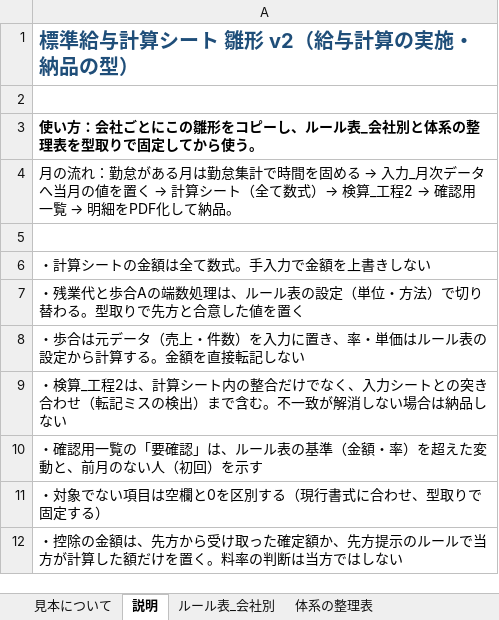
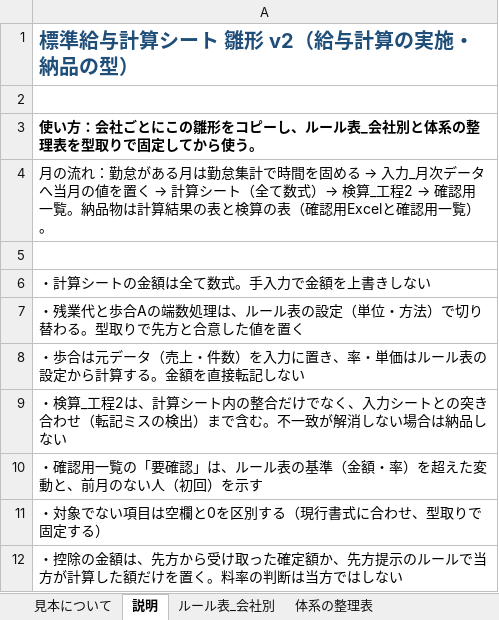
Before and after one commit to hiroyu-ha/lpatelier-site, an Excel workbook: samples/payroll-deliverable.xlsx, sheet 説明, drawn as a sheet; values as stored, in another font and other column widths than the file's, no borders; the diff names each change by its address in the sheet, - before the commit and + after, or states it on an @@ line.

```diff
--- a/samples/payroll-deliverable.xlsx (sheet 説明)
+++ b/samples/payroll-deliverable.xlsx (sheet 説明)
@@ A4: …認用一覧 → 明細をPDF化して納品。 → …認用一覧。納品物は計算結果の表と検算の表（確認用Excelと確認用一覧）。 @@
```
Also changed, not shown: sheet 見本について, other sheet tabs, 4 other files.
